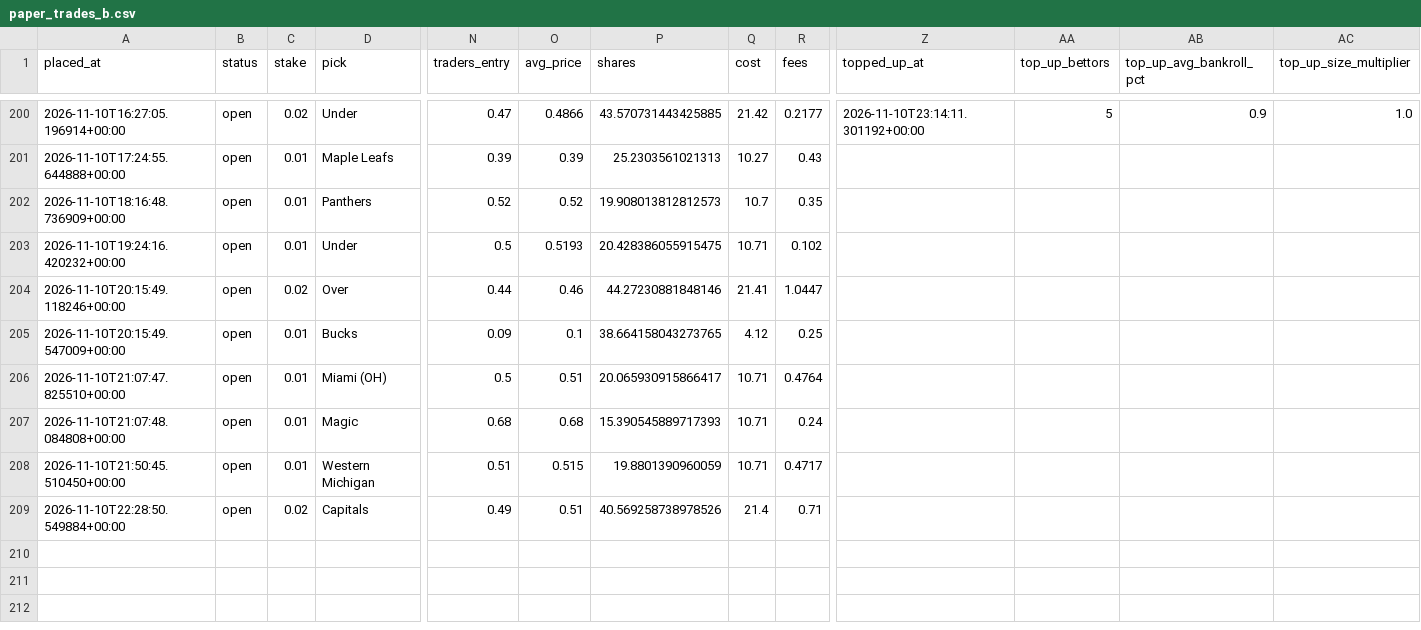
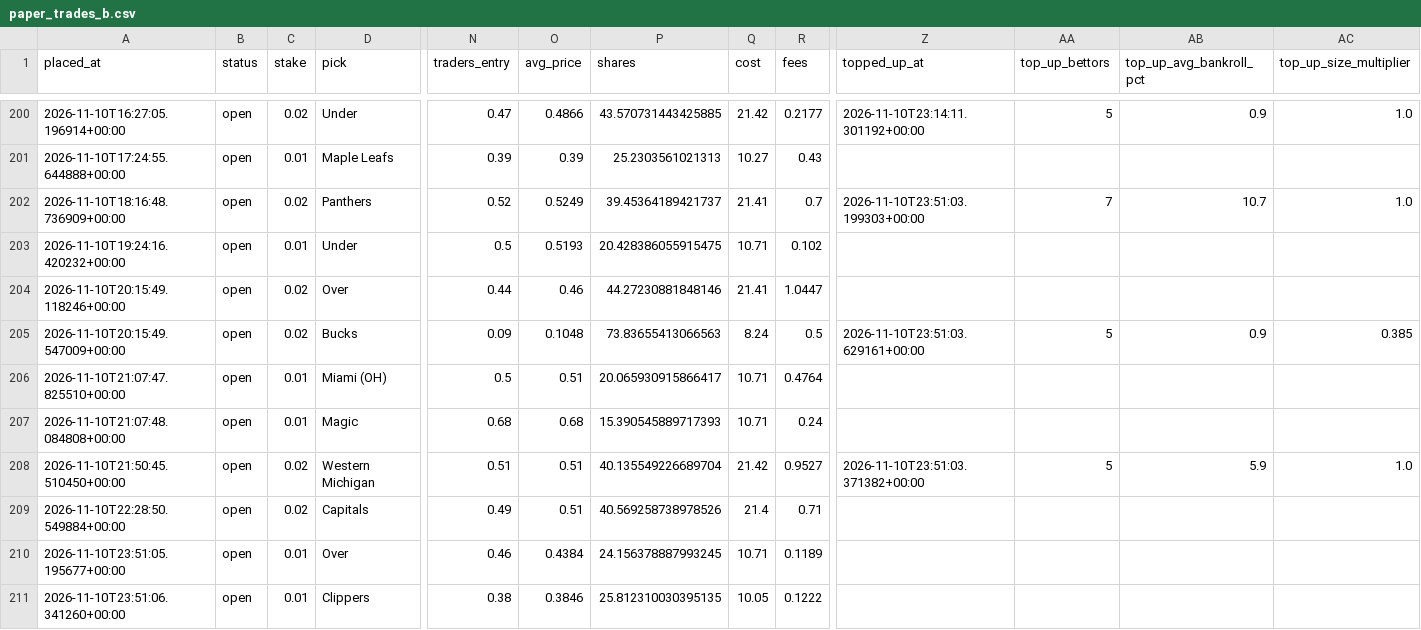
Before and after one commit to bhooder/Polymarket, a CSV file: paper_trades_b.csv, drawn as a sheet; only a part is shown, gaps mark what is left out; rows hold the shown columns only; the diff names each change by its address in the sheet, - before the commit and + after, or states it on an @@ line.

```diff
--- a/paper_trades_b.csv
+++ b/paper_trades_b.csv
-C202 (stake): 0.01
+C202 (stake): 0.02
-O202 (avg_price): 0.52
+O202 (avg_price): 0.5249
-P202 (shares): 19.908013812812573
+P202 (shares): 39.45364189421737
-Q202 (cost): 10.7
+Q202 (cost): 21.41
-R202 (fees): 0.35
+R202 (fees): 0.7
-Z202 (topped_up_at): (empty)
+Z202 (topped_up_at): 2026-11-10T23:51:03.199303+00:00
-AA202 (top_up_bettors): (empty)
+AA202 (top_up_bettors): 7
-AB202 (top_up_avg_bankroll_pct): (empty)
+AB202 (top_up_avg_bankroll_pct): 10.7
-AC202 (top_up_size_multiplier): (empty)
+AC202 (top_up_size_multiplier): 1.0
-C205 (stake): 0.01
+C205 (stake): 0.02
-O205 (avg_price): 0.1
+O205 (avg_price): 0.1048
-P205 (shares): 38.664158043273765
+P205 (shares): 73.83655413066563
-Q205 (cost): 4.12
+Q205 (cost): 8.24
-R205 (fees): 0.25
+R205 (fees): 0.5
-Z205 (topped_up_at): (empty)
+Z205 (topped_up_at): 2026-11-10T23:51:03.629161+00:00
-AA205 (top_up_bettors): (empty)
+AA205 (top_up_bettors): 5
-AB205 (top_up_avg_bankroll_pct): (empty)
+AB205 (top_up_avg_bankroll_pct): 0.9
-AC205 (top_up_size_multiplier): (empty)
+AC205 (top_up_size_multiplier): 0.385
-C208 (stake): 0.01
+C208 (stake): 0.02
-O208 (avg_price): 0.515
+O208 (avg_price): 0.51
-P208 (shares): 19.8801390960059
+P208 (shares): 40.135549226689704
-Q208 (cost): 10.71
+Q208 (cost): 21.42
-R208 (fees): 0.4717
+R208 (fees): 0.9527
-Z208 (topped_up_at): (empty)
+Z208 (topped_up_at): 2026-11-10T23:51:03.371382+00:00
-AA208 (top_up_bettors): (empty)
+AA208 (top_up_bettors): 5
-AB208 (top_up_avg_bankroll_pct): (empty)
+AB208 (top_up_avg_bankroll_pct): 5.9
-AC208 (top_up_size_multiplier): (empty)
+AC208 (top_up_size_multiplier): 1.0
+row 210: 2026-11-10T23:51:05.195677+00:00 | open | 0.01 | Over | 0.46 | 0.4384 | 24.156378887993245 | 10.71 | 0.1189
+row 211: 2026-11-10T23:51:06.341260+00:00 | open | 0.01 | Clippers | 0.38 | 0.3846 | 25.812310030395135 | 10.05 | 0.1222
```
Also changed, not shown: paper_trades_c.csv, 5 other files.
